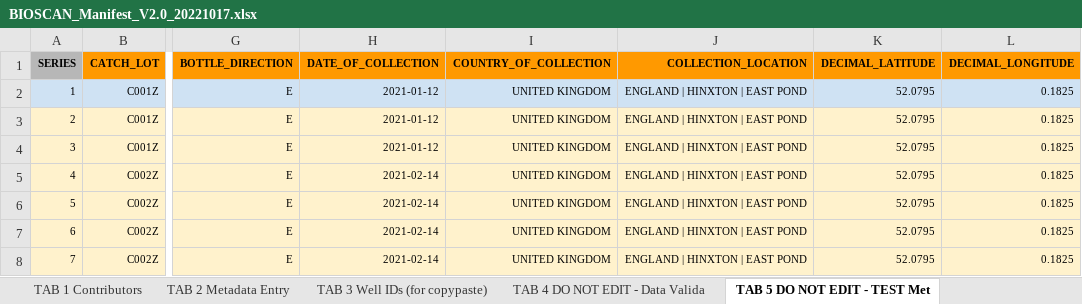
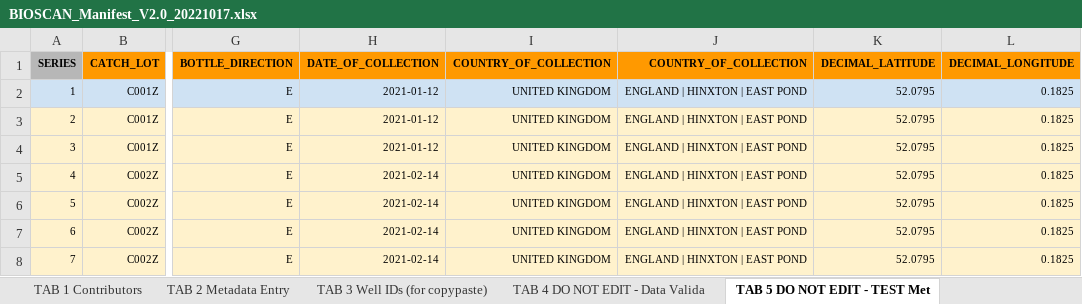
Before and after one commit to sanger-tol/bioscan_anospp_metadata, an Excel workbook: data/BIOSCAN_Manifest_V2.0_20221017.xlsx, sheet TAB 5 DO NOT EDIT - TEST Met, drawn as a sheet; only a part is shown, gaps mark what is left out; values as stored, in another font and other column widths than the file's, no borders; the diff names each change by its address in the sheet, - before the commit and + after, or states it on an @@ line.

Commit message:
harmonise country of collection column name between projects

```diff
--- a/data/BIOSCAN_Manifest_V2.0_20221017.xlsx (sheet TAB 5 DO NOT EDIT - TEST Met)
+++ b/data/BIOSCAN_Manifest_V2.0_20221017.xlsx (sheet TAB 5 DO NOT EDIT - TEST Met)
-J1: COLLECTION_LOCATION
+J1: COUNTRY_OF_COLLECTION
```
Also changed, not shown: 6 other files.
